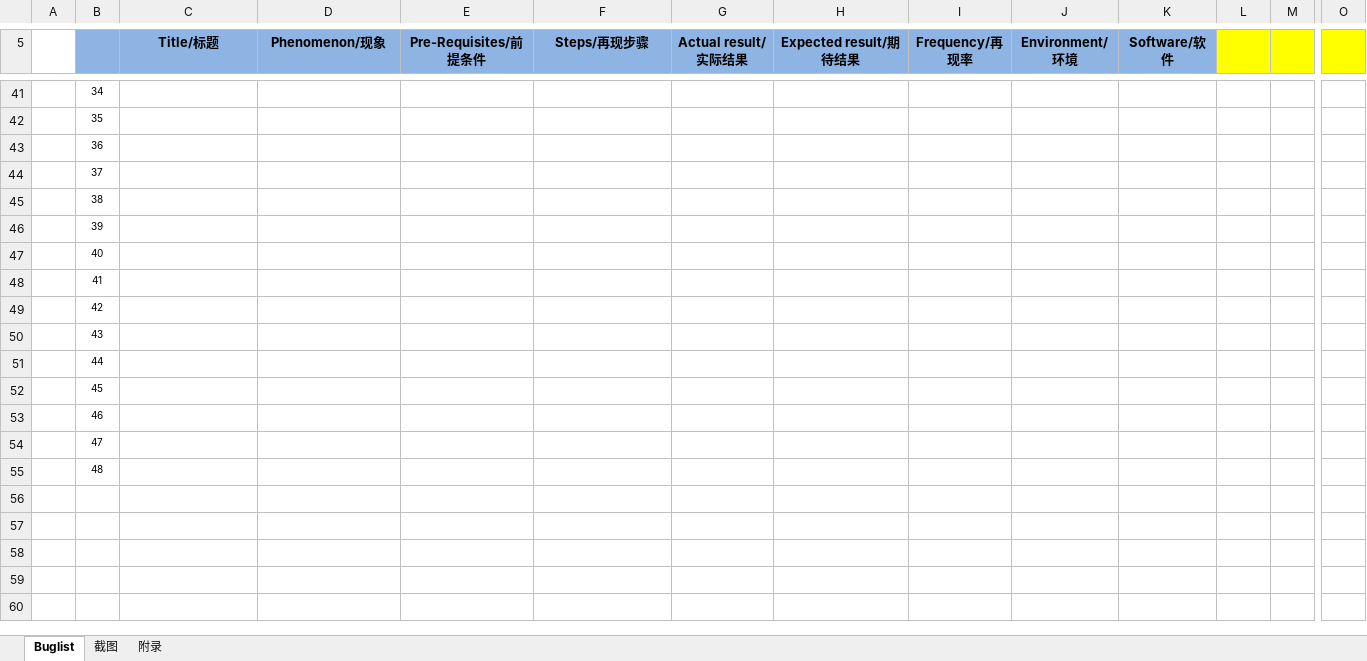
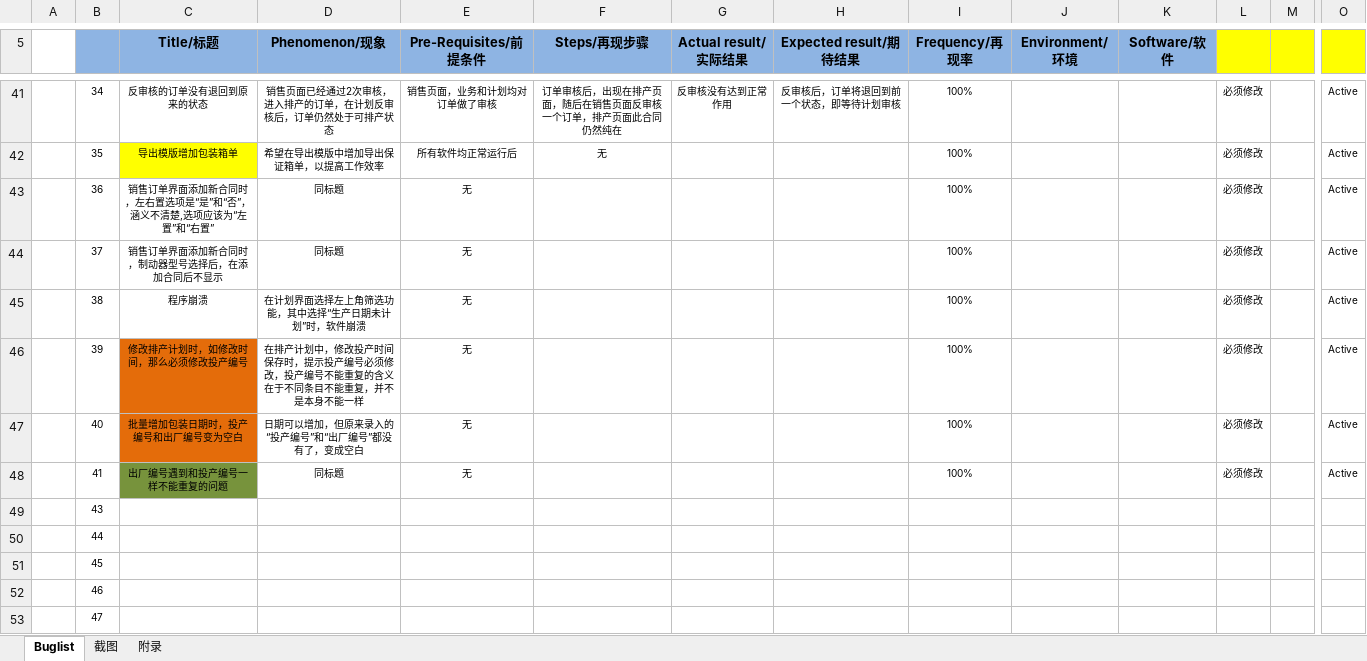
Before and after one commit to Patrick-Wang/BlueRay, an Excel workbook: Documentation/Buglist.xlsx, sheet Buglist, drawn as a sheet; only a part is shown, gaps mark what is left out; the shorter side is filled out with more unchanged rows; values as stored, in another font and other column widths than the file's, no borders; charts and pictures not drawn; rows hold the shown columns only; the diff covers the shown part only; the diff names each change by its address in the sheet, - before the commit and + after, or states it on an @@ line.

Commit message:
Buglist 更新
将蓝光提出的Bug全部更新到Buglist中，20号以后是最新更新进去的。其中黄色的我认为是需求，橙色的是之前提过的Bug，绿色的是没看明白的。

```diff
--- a/Documentation/Buglist.xlsx (sheet Buglist)
+++ b/Documentation/Buglist.xlsx (sheet Buglist)
-C41 (Title/标题): (empty)
+C41 (Title/标题): 反审核的订单没有退回到原来的状态
-D41 (Phenomenon/现象): (empty)
+D41 (Phenomenon/现象): 销售页面已经通过2次审核，进入排产的订单，在计划反审核后，订单仍然处于可排产状态
-E41 (Pre-Requisites/前提条件): (empty)
+E41 (Pre-Requisites/前提条件): 销售页面，业务和计划均对订单做了审核
-F41 (Steps/再现步骤): (empty)
+F41 (Steps/再现步骤): 订单审核后，出现在排产页面，随后在销售页面反审核一个订单，排产页面此合同仍然纯在
-G41 (Actual result/实际结果): (empty)
+G41 (Actual result/实际结果): 反审核没有达到正常作用
-H41 (Expected result/期待结果): (empty)
+H41 (Expected result/期待结果): 反审核后，订单将退回到前一个状态，即等待计划审核
-I41:I48 (Frequency/再现率): (empty)
+I41:I48 (Frequency/再现率): 100%
-L41:L48: (empty)
+L41:L48: 必须修改
-O41:O48: (empty)
+O41:O48: Active
-C42 (Title/标题): (empty)
+C42 (Title/标题): 导出模版增加包装箱单
-C42 fill: none
+C42 fill: #FFFF00
-D42 (Phenomenon/现象): (empty)
+D42 (Phenomenon/现象): 希望在导出模版中增加导出保证箱单，以提高工作效率
-E42 (Pre-Requisites/前提条件): (empty)
+E42 (Pre-Requisites/前提条件): 所有软件均正常运行后
-F42 (Steps/再现步骤): (empty)
+F42 (Steps/再现步骤): 无
-C43 (Title/标题): (empty)
+C43 (Title/标题): 销售订单界面添加新合同时，左右置选项是“是”和“否”，涵义不清楚,选项应该为“左置”和“右置”
-D43:D44 (Phenomenon/现象): (empty)
+D43:D44 (Phenomenon/现象): 同标题
-E43:E48 (Pre-Requisites/前提条件): (empty)
+E43:E48 (Pre-Requisites/前提条件): 无
-C44 (Title/标题): (empty)
+C44 (Title/标题): 销售订单界面添加新合同时，制动器型号选择后，在添加合同后不显示
-C45 (Title/标题): (empty)
+C45 (Title/标题): 程序崩溃
-D45 (Phenomenon/现象): (empty)
+D45 (Phenomenon/现象): 在计划界面选择左上角筛选功能，其中选择“生产日期未计划”时，软件崩溃
-C46 (Title/标题): (empty)
+C46 (Title/标题): 修改排产计划时，如修改时间，那么必须修改投产编号
-C46:C47 fill: none
+C46:C47 fill: #E46C0A
-D46 (Phenomenon/现象): (empty)
+D46 (Phenomenon/现象): 在排产计划中，修改投产时间保存时，提示投产编号必须修改，投产编号不能重复的含义在于不同条目不能重复，并不是本身不能一样
-C47 (Title/标题): (empty)
+C47 (Title/标题): 批量增加包装日期时，投产编号和出厂编号变为空白
-D47 (Phenomenon/现象): (empty)
+D47 (Phenomenon/现象): 日期可以增加，但原来录入的“投产编号”和“出厂编号”都没有了，变成空白
-C48 (Title/标题): (empty)
+C48 (Title/标题): 出厂编号遇到和投产编号一样不能重复的问题
-C48 fill: none
+C48 fill: #77933C
-D48 (Phenomenon/现象): (empty)
+D48 (Phenomenon/现象): 同标题
-row 49:  | 42
```
Also changed, not shown: 109 edited cells and cell formats elsewhere in this sheet, charts or pictures.
